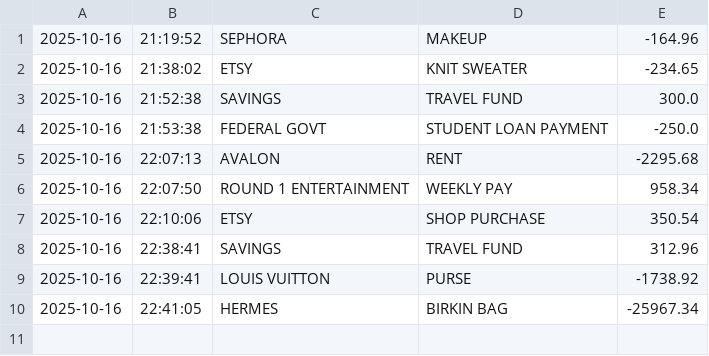
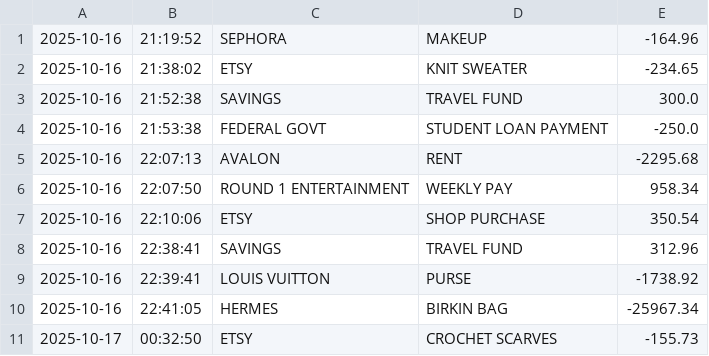
Before and after one commit to dajamiller/Capstone-Accounting-Ledger, a CSV file: transactions.csv, drawn as a sheet.

```diff
--- a/transactions.csv
+++ b/transactions.csv
@@ -10 +10,2 @@
 2025-10-16|22:41:05|HERMES|BIRKIN BAG|-25967.34
+2025-10-17|00:32:50|ETSY|CROCHET SCARVES|-155.73
```
Also changed, not shown: 2 other files.
